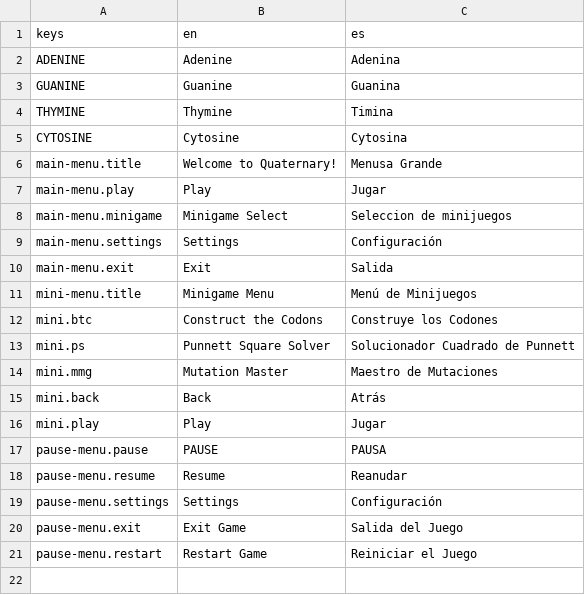
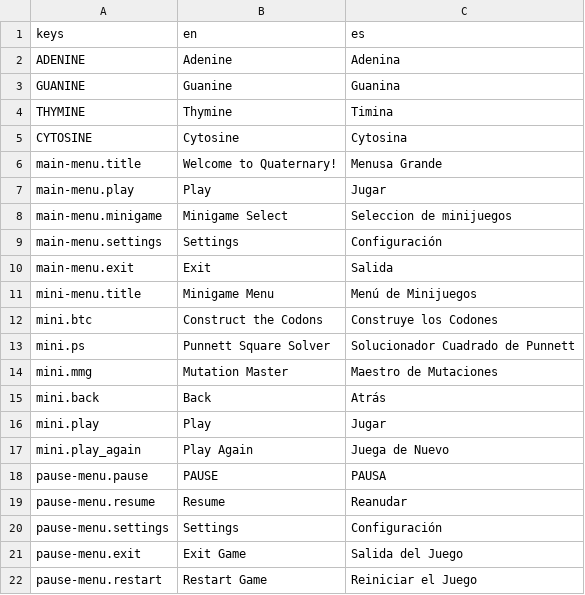
Before and after one commit to Quaternary-Game/quaternary, a CSV file: src/features/translation/translation.csv, drawn as a sheet; the diff names each change by its address in the sheet, - before the commit and + after, or states it on an @@ line.

```diff
--- a/src/features/translation/translation.csv
+++ b/src/features/translation/translation.csv
+row 17: mini.play_again | Play Again | Juega de Nuevo
```
Also changed, not shown: 5 other files.
